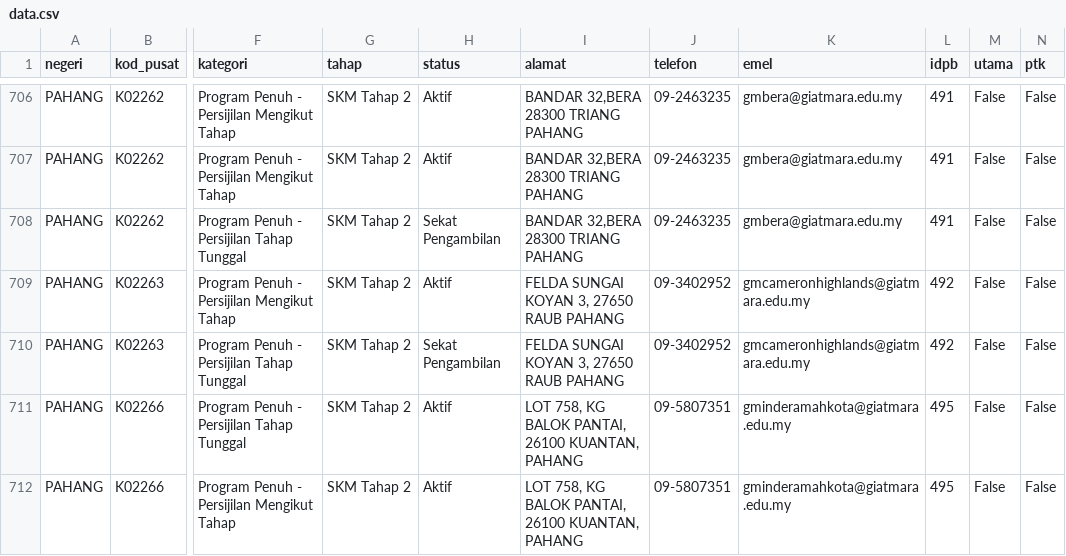
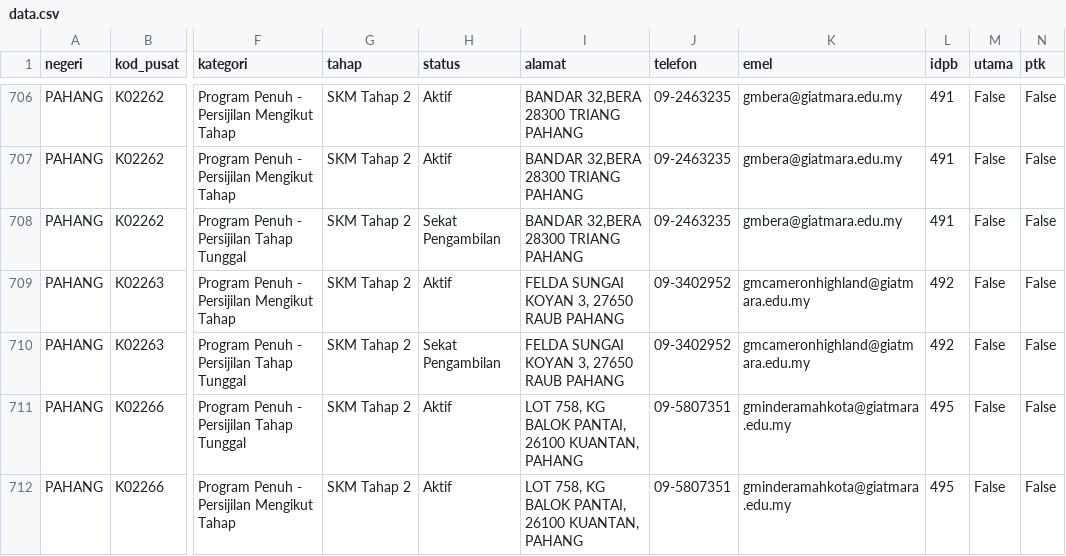
Before and after one commit to ShafiqFirdaus/carian-ptk, a CSV file: data.csv, drawn as a sheet; only a part is shown, gaps mark what is left out; the diff names each change by its address in the sheet, - before the commit and + after, or states it on an @@ line.

```diff
--- a/data.csv
+++ b/data.csv
-K709:K710 (emel): gmcameronhighlands@giatmara.edu.my
+K709:K710 (emel): gmcameronhighland@giatmara.edu.my
```
Also changed, not shown: 1 other file.
